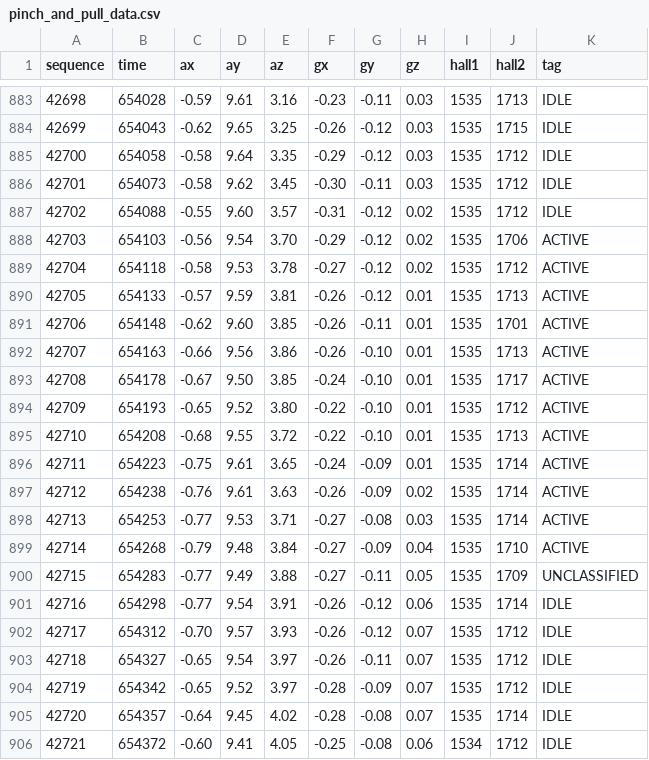
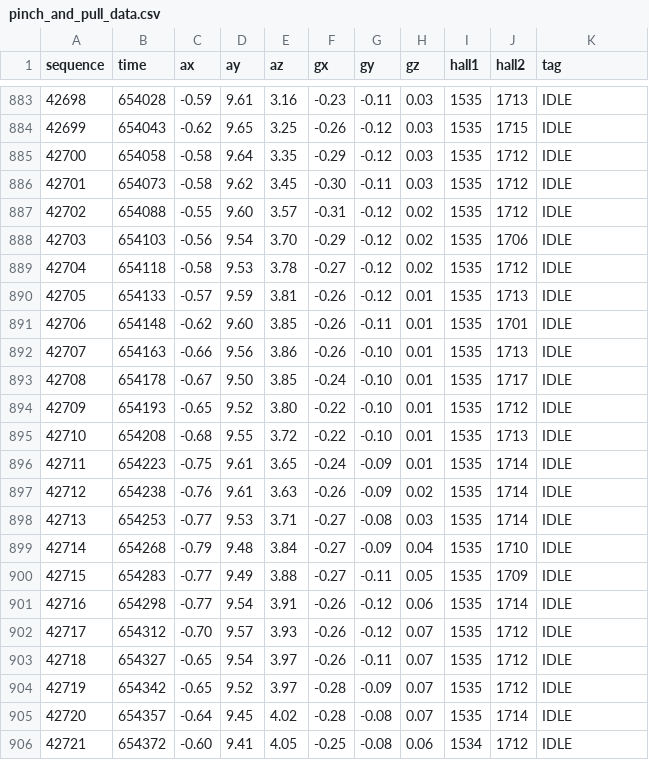
Before and after one commit to aaravrawal52/cg4002_b08, a CSV file: Data/person14/pinch_and_pull/pinch_and_pull_data.csv, drawn as a sheet; only a part is shown, gaps mark what is left out; the diff covers the shown part only.

```diff
--- a/Data/person14/pinch_and_pull/pinch_and_pull_data.csv
+++ b/Data/person14/pinch_and_pull/pinch_and_pull_data.csv
@@ -887,15 +887,15 @@ sequence,time,ax,ay,az,gx,gy,gz,hall1,hall2,tag
 42702,654088,-0.55,9.60,3.57,-0.31,-0.12,0.02,1535,1712,IDLE
-42703,654103,-0.56,9.54,3.70,-0.29,-0.12,0.02,1535,1706,ACTIVE
-42704,654118,-0.58,9.53,3.78,-0.27,-0.12,0.02,1535,1712,ACTIVE
-42705,654133,-0.57,9.59,3.81,-0.26,-0.12,0.01,1535,1713,ACTIVE
-42706,654148,-0.62,9.60,3.85,-0.26,-0.11,0.01,1535,1701,ACTIVE
-42707,654163,-0.66,9.56,3.86,-0.26,-0.10,0.01,1535,1713,ACTIVE
-42708,654178,-0.67,9.50,3.85,-0.24,-0.10,0.01,1535,1717,ACTIVE
-42709,654193,-0.65,9.52,3.80,-0.22,-0.10,0.01,1535,1712,ACTIVE
-42710,654208,-0.68,9.55,3.72,-0.22,-0.10,0.01,1535,1713,ACTIVE
-42711,654223,-0.75,9.61,3.65,-0.24,-0.09,0.01,1535,1714,ACTIVE
-42712,654238,-0.76,9.61,3.63,-0.26,-0.09,0.02,1535,1714,ACTIVE
-42713,654253,-0.77,9.53,3.71,-0.27,-0.08,0.03,1535,1714,ACTIVE
-42714,654268,-0.79,9.48,3.84,-0.27,-0.09,0.04,1535,1710,ACTIVE
-42715,654283,-0.77,9.49,3.88,-0.27,-0.11,0.05,1535,1709,UNCLASSIFIED
+42703,654103,-0.56,9.54,3.70,-0.29,-0.12,0.02,1535,1706,IDLE
+42704,654118,-0.58,9.53,3.78,-0.27,-0.12,0.02,1535,1712,IDLE
+42705,654133,-0.57,9.59,3.81,-0.26,-0.12,0.01,1535,1713,IDLE
+42706,654148,-0.62,9.60,3.85,-0.26,-0.11,0.01,1535,1701,IDLE
+42707,654163,-0.66,9.56,3.86,-0.26,-0.10,0.01,1535,1713,IDLE
+42708,654178,-0.67,9.50,3.85,-0.24,-0.10,0.01,1535,1717,IDLE
+42709,654193,-0.65,9.52,3.80,-0.22,-0.10,0.01,1535,1712,IDLE
+42710,654208,-0.68,9.55,3.72,-0.22,-0.10,0.01,1535,1713,IDLE
+42711,654223,-0.75,9.61,3.65,-0.24,-0.09,0.01,1535,1714,IDLE
+42712,654238,-0.76,9.61,3.63,-0.26,-0.09,0.02,1535,1714,IDLE
+42713,654253,-0.77,9.53,3.71,-0.27,-0.08,0.03,1535,1714,IDLE
+42714,654268,-0.79,9.48,3.84,-0.27,-0.09,0.04,1535,1710,IDLE
+42715,654283,-0.77,9.49,3.88,-0.27,-0.11,0.05,1535,1709,IDLE
 42716,654298,-0.77,9.54,3.91,-0.26,-0.12,0.06,1535,1714,IDLE
```
Also changed, not shown: 13 edited cells elsewhere in this file, Data/person10/crumple_and_toss/crumple_and_toss_data.csv, Data/person10/pinch_and_rotate/pinch_and_rotate_data.csv, 14 other files.
